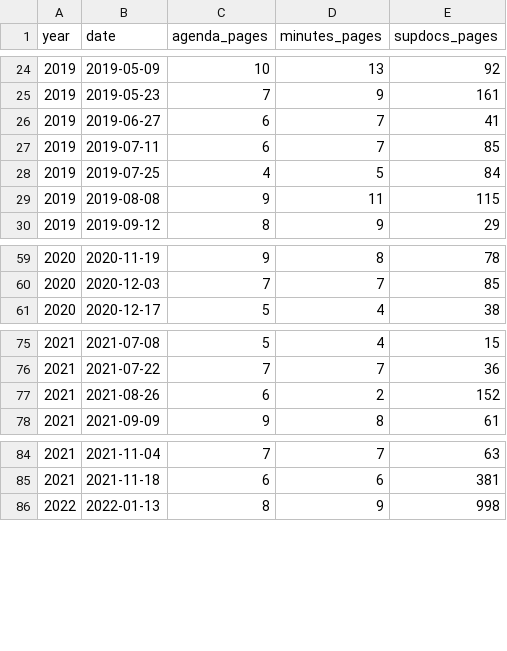
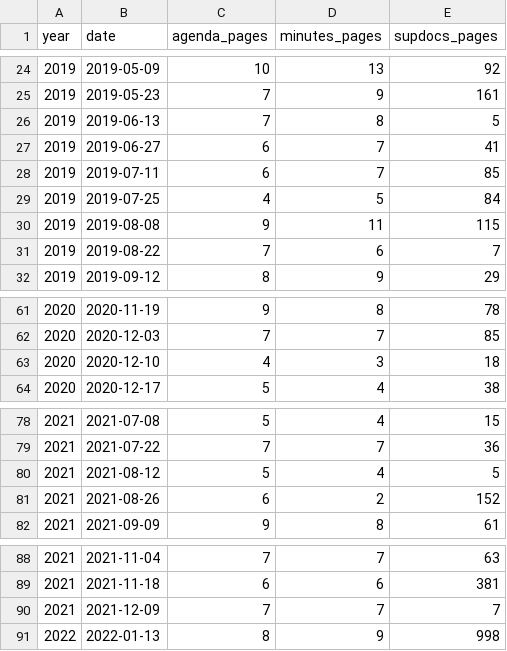
Before and after one commit to ed-kung/lacpc, a CSV file: intermediate_data/cpc/meetings-manifest.csv, drawn as a sheet; only a part is shown, gaps mark what is left out; the diff names each change by its address in the sheet, - before the commit and + after, or states it on an @@ line.

```diff
--- a/intermediate_data/cpc/meetings-manifest.csv
+++ b/intermediate_data/cpc/meetings-manifest.csv
+row 26: 2019 | 2019-06-13 | 7 | 8 | 5
+row 31: 2019 | 2019-08-22 | 7 | 6 | 7
+row 63: 2020 | 2020-12-10 | 4 | 3 | 18
+row 80: 2021 | 2021-08-12 | 5 | 4 | 5
+row 90: 2021 | 2021-12-09 | 7 | 7 | 7
```
Also changed, not shown: raw_data/cpc/supplemental-docs-splits.csv, 11 other files.
